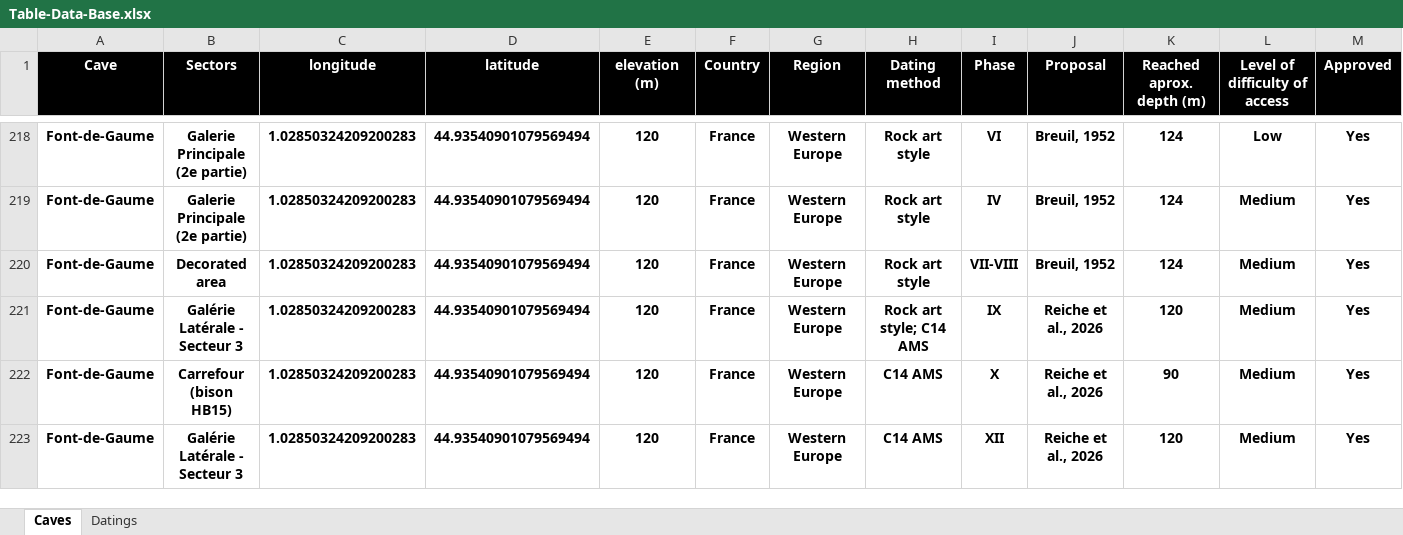
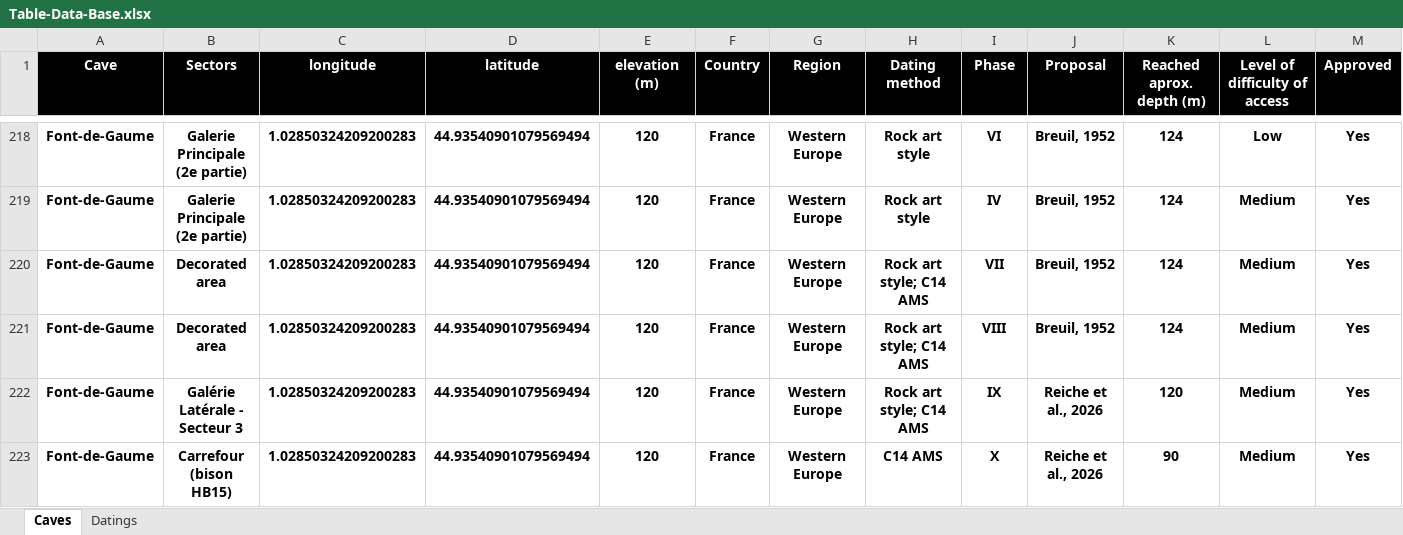
Before and after one commit to inakiintxaurbe/Pleistocene_Human_Use_Of_Caves, an Excel workbook: data/Table-Data-Base.xlsx, sheet Caves, drawn as a sheet; only a part is shown, gaps mark what is left out; the shorter side is filled out with more unchanged rows; values as stored, in another font and other column widths than the file's, no borders; addresses are those after the commit; rows hold the shown columns only; the diff names each change by its address in the sheet, - before the commit and + after, or states it on an @@ line.

Commit message:
Add files via upload
Font-de-gaume added (Cretin et al., )

```diff
--- a/data/Table-Data-Base.xlsx (sheet Caves)
+++ b/data/Table-Data-Base.xlsx (sheet Caves)
+row 220: Font-de-Gaume | Decorated area | 1.02850324209200283 | 44.93540901079569494 | 120 | France | Western Europe | Rock art style; C14 AMS | VII | Breuil, 1952 | 124 | Medium | Yes
-H221 (Dating method): Rock art style
+H221 (Dating method): Rock art style; C14 AMS
-I221 (Phase): VII-VIII
+I221 (Phase): VIII
```
Also changed, not shown: sheet Datings.
